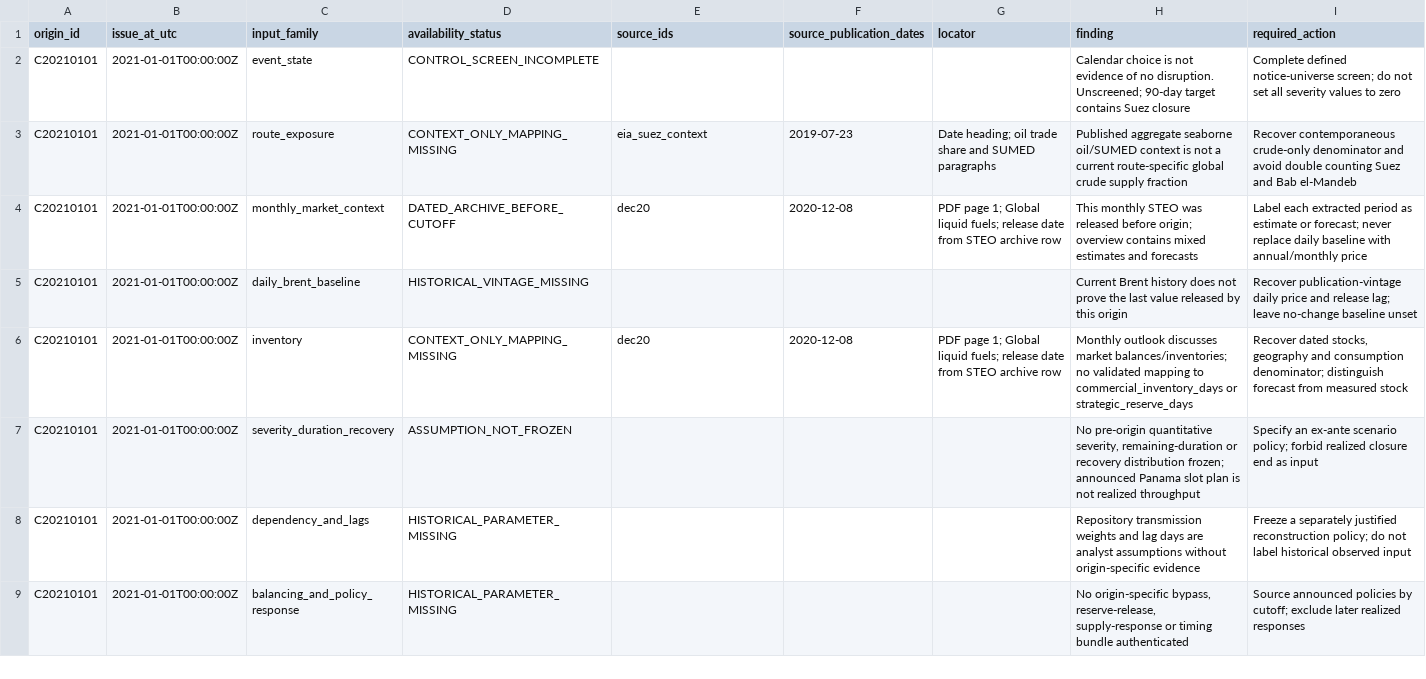
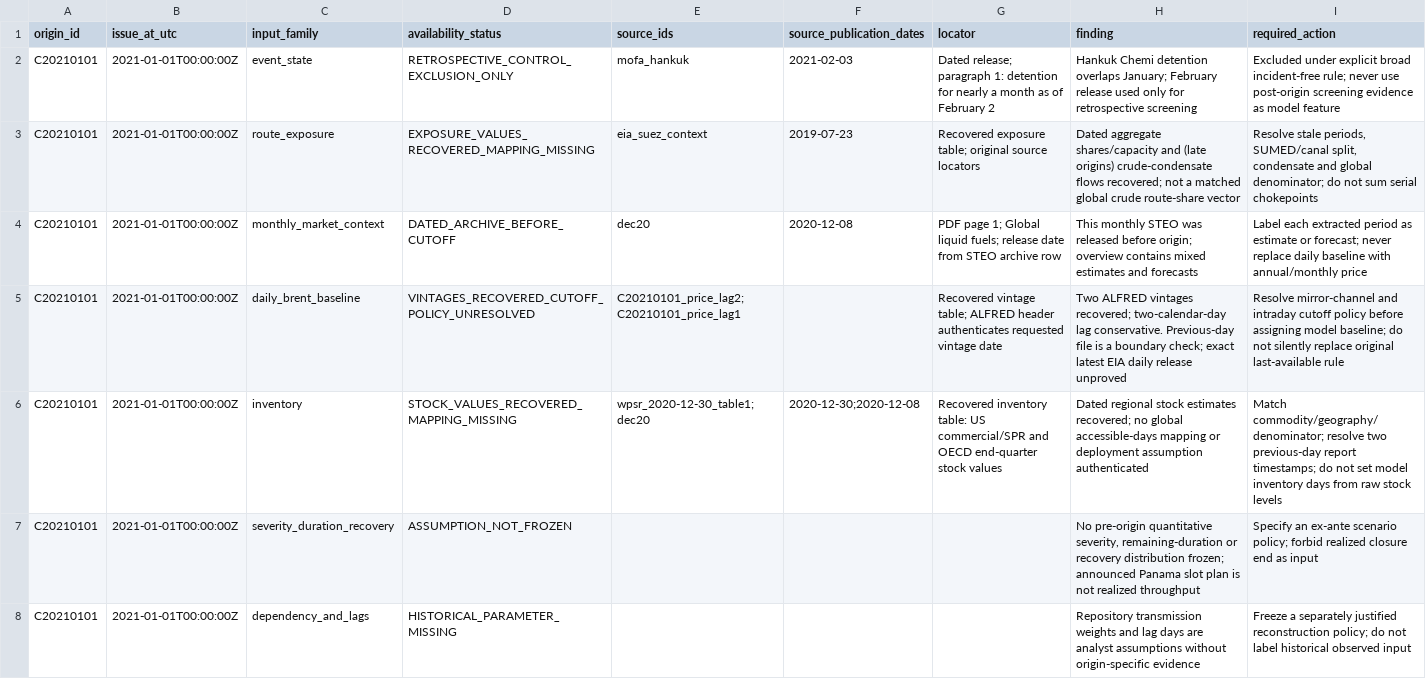
Before and after one commit to jasonrkeen/multi-commodity-maritime-chokepoint-transmission-model, a CSV file: docs/calibration_inventory/input_availability.csv, drawn as a sheet; only a part is shown; the shorter side is filled out with more unchanged rows; the diff covers the shown part only.

Commit message:
docs: recover historical IBIF input vintages and screen controls

```diff
--- a/docs/calibration_inventory/input_availability.csv
+++ b/docs/calibration_inventory/input_availability.csv
@@ -1,7 +1,7 @@
 origin_id,issue_at_utc,input_family,availability_status,source_ids,source_publication_dates,locator,finding,required_action
-C20210101,2021-01-01T00:00:00Z,event_state,CONTROL_SCREEN_INCOMPLETE,,,,Calendar choice is not evidence of no disruption. Unscreened; 90-day target contains Suez closure,Complete defined notice-universe screen; do not set all severity values to zero
-C20210101,2021-01-01T00:00:00Z,route_exposure,CONTEXT_ONLY_MAPPING_MISSING,eia_suez_context,2019-07-23,Date heading; oil trade share and SUMED paragraphs,Published aggregate seaborne oil/SUMED context is not a current route-specific global crude supply fraction,Recover contemporaneous crude-only denominator and avoid double counting Suez and Bab el-Mandeb
+C20210101,2021-01-01T00:00:00Z,event_state,RETROSPECTIVE_CONTROL_EXCLUSION_ONLY,mofa_hankuk,2021-02-03,Dated release; paragraph 1: detention for nearly a month as of February 2,Hankuk Chemi detention overlaps January; February release used only for retrospective screening,Excluded under explicit broad incident-free rule; never use post-origin screening evidence as model feature
+C20210101,2021-01-01T00:00:00Z,route_exposure,EXPOSURE_VALUES_RECOVERED_MAPPING_MISSING,eia_suez_context,2019-07-23,Recovered exposure table; original source locators,Dated aggregate shares/capacity and (late origins) crude-condensate flows recovered; not a matched global crude route-share vector,"Resolve stale periods, SUMED/canal split, condensate and global denominator; do not sum serial chokepoints"
 C20210101,2021-01-01T00:00:00Z,monthly_market_context,DATED_ARCHIVE_BEFORE_CUTOFF,dec20,2020-12-08,PDF page 1; Global liquid fuels; release date from STEO archive row,This monthly STEO was released before origin; overview contains mixed estimates and forecasts,Label each extracted period as estimate or forecast; never replace daily baseline with annual/monthly price
-C20210101,2021-01-01T00:00:00Z,daily_brent_baseline,HISTORICAL_VINTAGE_MISSING,,,,Current Brent history does not prove the last value released by this origin,Recover publication-vintage daily price and release lag; leave no-change baseline unset
-C20210101,2021-01-01T00:00:00Z,inventory,CONTEXT_ONLY_MAPPING_MISSING,dec20,2020-12-08,PDF page 1; Global liquid fuels; release date from STEO archive row,Monthly outlook discusses market balances/inventories; no validated mapping to commercial_inventory_days or strategic_reserve_days,"Recover dated stocks, geography and consumption denominator; distinguish forecast from measured stock"
+C20210101,2021-01-01T00:00:00Z,daily_brent_baseline,VINTAGES_RECOVERED_CUTOFF_POLICY_UNRESOLVED,C20210101_price_lag2;C20210101_price_lag1,,Recovered vintage table; ALFRED header authenticates requested vintage date,Two ALFRED vintages recovered; two-calendar-day lag conservative. Previous-day file is a boundary check; exact latest EIA daily release unproved,Resolve mirror-channel and intraday cutoff policy before assigning model baseline; do not silently replace original last-available rule
+C20210101,2021-01-01T00:00:00Z,inventory,STOCK_VALUES_RECOVERED_MAPPING_MISSING,wpsr_2020-12-30_table1;dec20,2020-12-30;2020-12-08,Recovered inventory table: US commercial/SPR and OECD end-quarter stock values,Dated regional stock estimates recovered; no global accessible-days mapping or deployment assumption authenticated,Match commodity/geography/denominator; resolve two previous-day report timestamps; do not set model inventory days from raw stock levels
 C20210101,2021-01-01T00:00:00Z,severity_duration_recovery,ASSUMPTION_NOT_FROZEN,,,,"No pre-origin quantitative severity, remaining-duration or recovery distribution frozen; announced Panama slot plan is not realized throughput",Specify an ex-ante scenario policy; forbid realized closure end as input
```
Also changed, not shown: 156 edited cells elsewhere in this file, docs/calibration_inventory/event_control_ledger.csv, docs/calibration_inventory/origins.csv, 11 other files.
